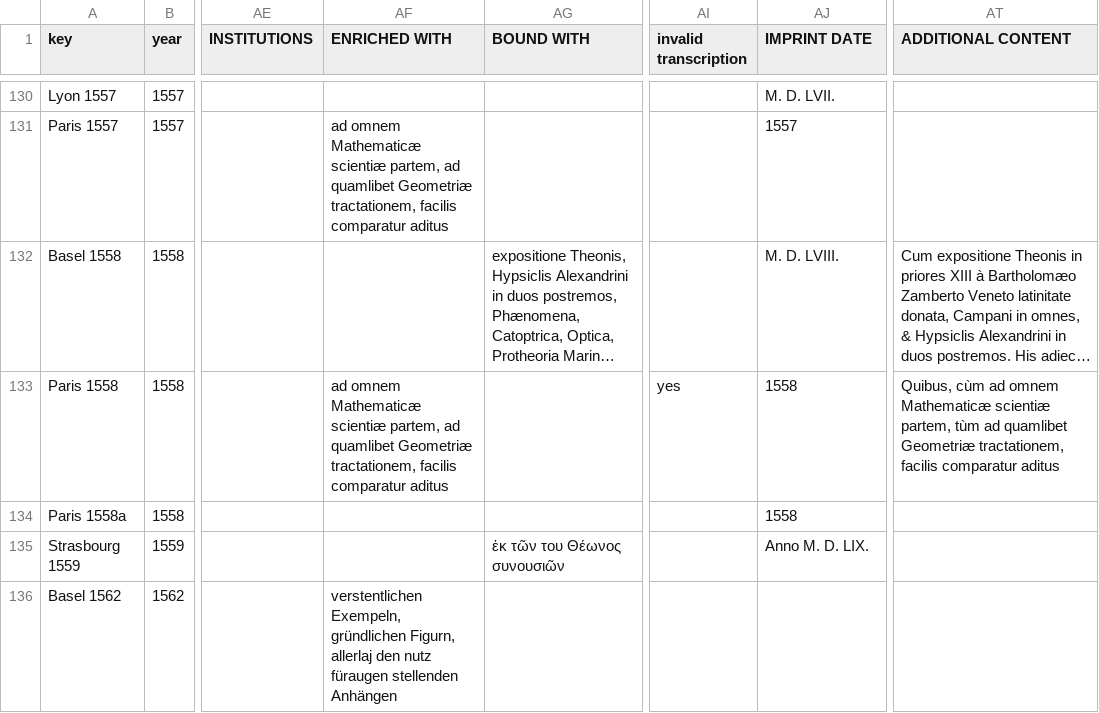
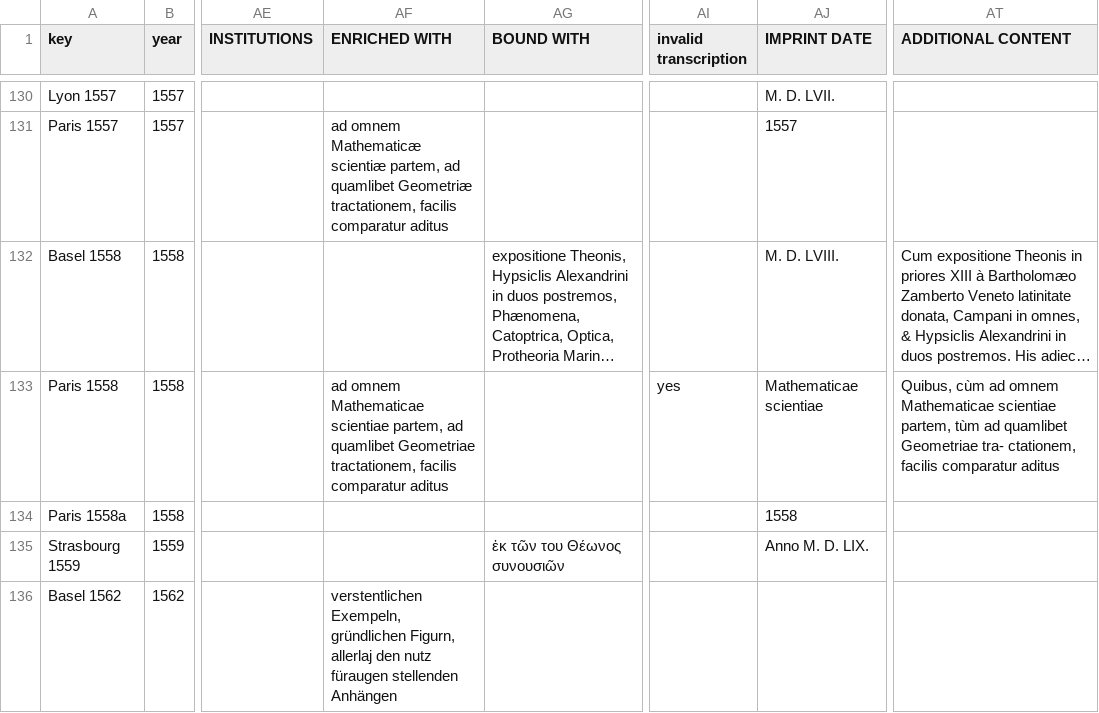
Before and after one commit to ReallyLiri/elements-title-pages, a CSV file: public/docs/EiP.csv, drawn as a sheet; only a part is shown, gaps mark what is left out; long unchanged cells end in …; the diff covers the shown part only; the diff names each change by its address in the sheet, - before the commit and + after, or states it on an @@ line.

Commit message:
verifier

```diff
--- a/public/docs/EiP.csv
+++ b/public/docs/EiP.csv
-AF133 (ENRICHED WITH): ad omnem Mathematicæ scientiæ partem, ad quamlibet Geometriæ tractationem, facilis…
+AF133 (ENRICHED WITH): ad omnem Mathematicae scientiae partem, ad quamlibet Geometriae tractationem, facilis…
-AJ133 (IMPRINT DATE): 1558
+AJ133 (IMPRINT DATE): Mathematicae scientiae
-AT133 (ADDITIONAL CONTENT): …ad omnem Mathematicæ scientiæ partem, tùm ad quamlibet Geometriæ tractationem, facilis comparatur…
+AT133 (ADDITIONAL CONTENT): …ad omnem Mathematicae scientiae partem, tùm ad quamlibet Geometriae tra- ctationem, facilis comparatur…
```
Also changed, not shown: 11 edited cells elsewhere in this file.
